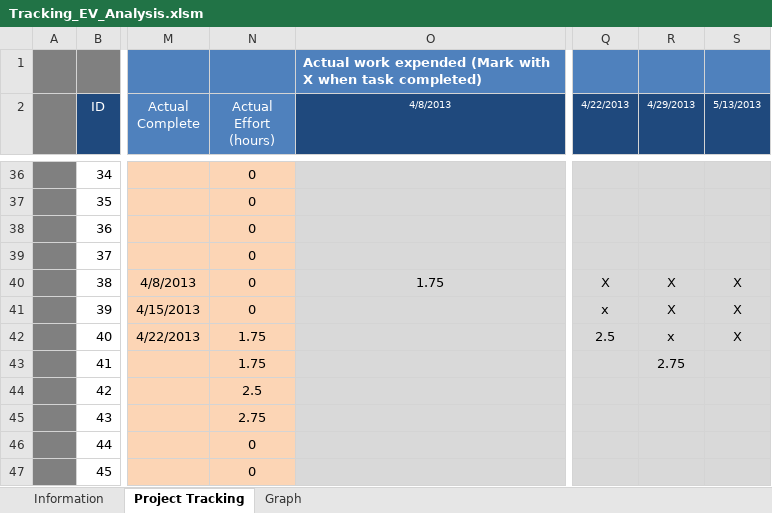
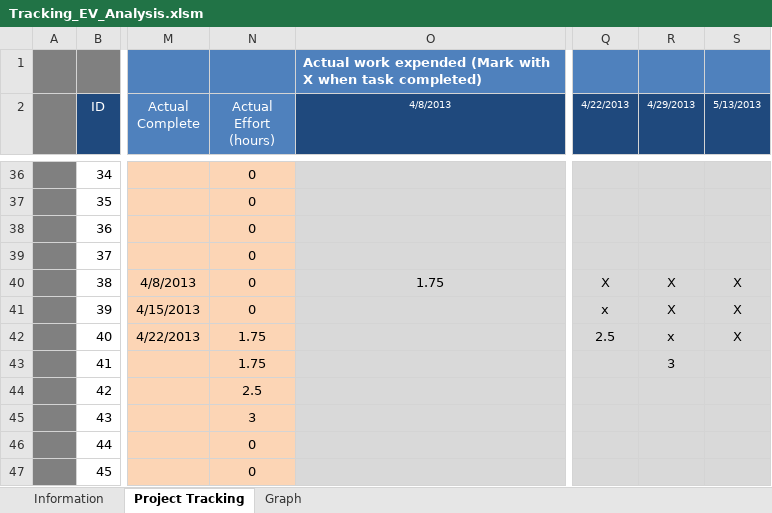
Before and after one commit to jmgirao/projetosoftware1213, an Excel workbook: Docs/Project Management/Tracking_EV_Analysis.xlsm, sheet Project Tracking, drawn as a sheet; only a part is shown, gaps mark what is left out; values as stored, in another font and other column widths than the file's, no borders; conditional formats not drawn; the diff names each change by its address in the sheet, - before the commit and + after, or states it on an @@ line.

Commit message:
acrescentei 0.25 a celula R43. corresponde a management week 4

```diff
--- a/Docs/Project Management/Tracking_EV_Analysis.xlsm (sheet Project Tracking)
+++ b/Docs/Project Management/Tracking_EV_Analysis.xlsm (sheet Project Tracking)
-R43 (4/29/2013): 2.75
+R43 (4/29/2013): 3
-N45 (Actual Effort (hours)): 2.75
+N45 (Actual Effort (hours)): 3
```
Also changed, not shown: charts or pictures.
